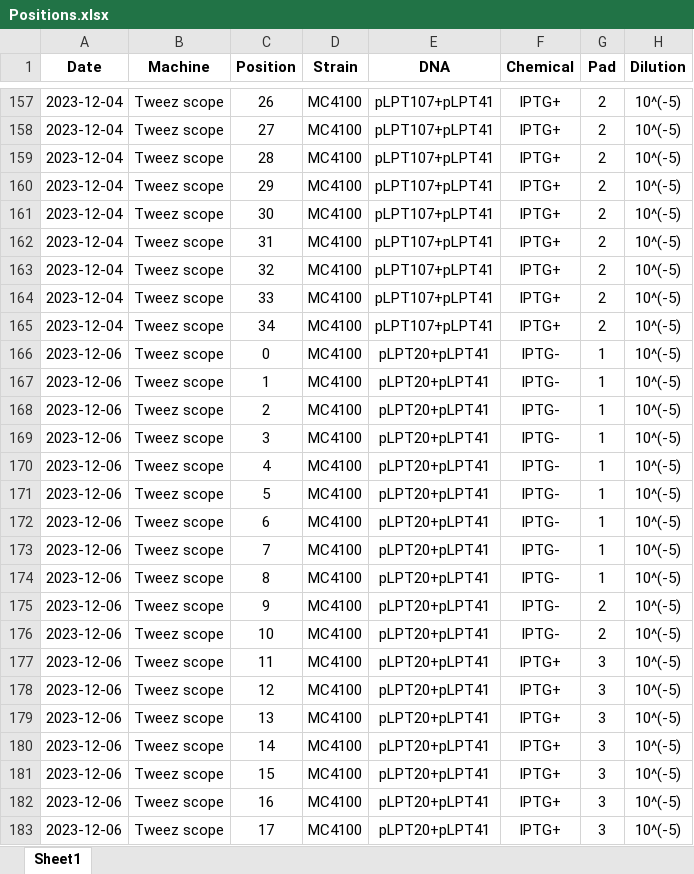
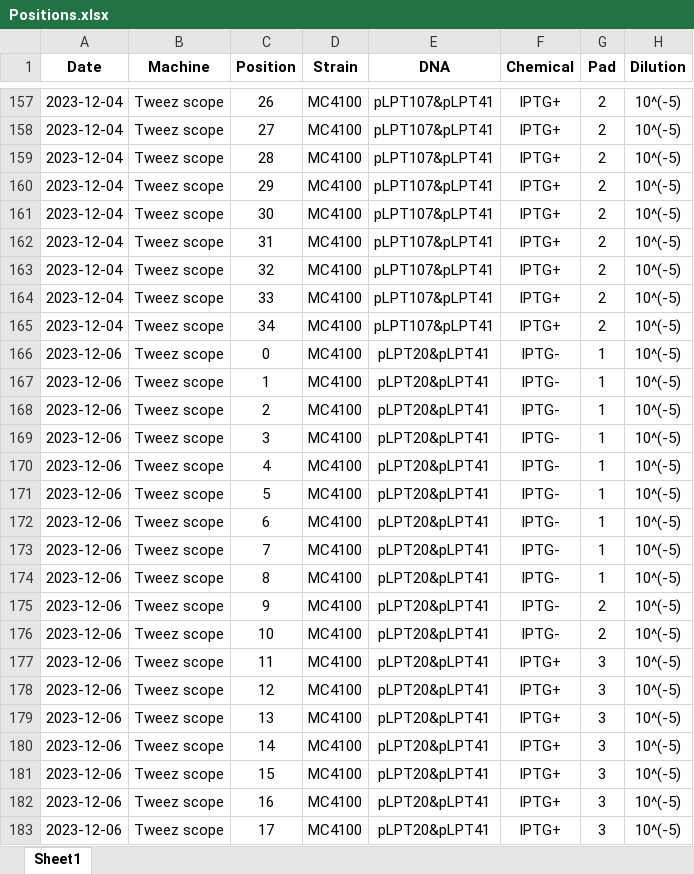
Before and after one commit to RudgeLab/popdyn, an Excel workbook: Notebooks/Positions.xlsx, sheet Sheet1, drawn as a sheet; only a part is shown, gaps mark what is left out; values as stored, in another font and other column widths than the file's, no borders; the diff covers the shown part only; the diff names each change by its address in the sheet, - before the commit and + after, or states it on an @@ line.

```diff
--- a/Notebooks/Positions.xlsx (sheet Sheet1)
+++ b/Notebooks/Positions.xlsx (sheet Sheet1)
-E157:E165 (DNA): pLPT107+pLPT41
+E157:E165 (DNA): pLPT107&pLPT41
-E166:E183 (DNA): pLPT20+pLPT41
+E166:E183 (DNA): pLPT20&pLPT41
```
Also changed, not shown: 175 edited cells and cell formats elsewhere in this sheet, Notebooks/Exps_summary.xlsx, 3 other files.
